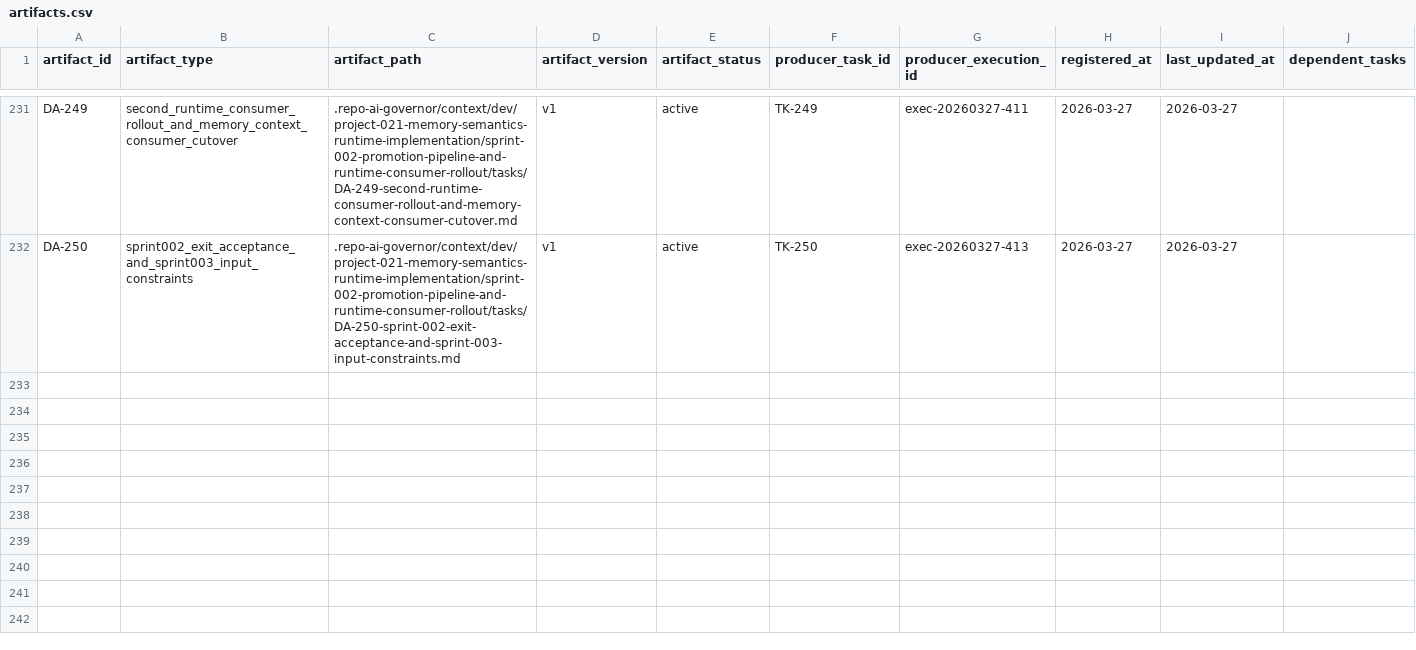
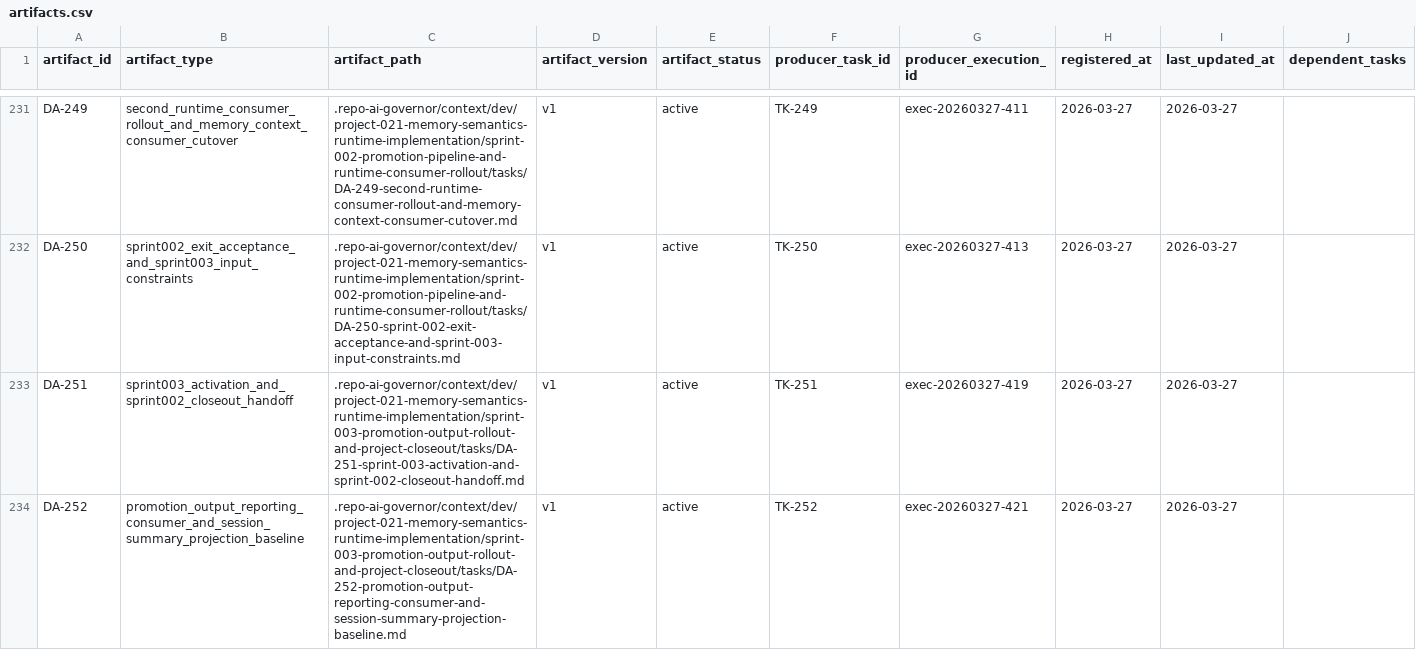
Before and after one commit to JimmyDaddy/repo-ai-governor, a CSV file: .repo-ai-governor/context/artifact-registry/artifacts.csv, drawn as a sheet; only a part is shown, gaps mark what is left out; the diff covers the shown part only.

Commit message:
feat(memory-semantics): close project-021 rollout

```diff
--- a/.repo-ai-governor/context/artifact-registry/artifacts.csv
+++ b/.repo-ai-governor/context/artifact-registry/artifacts.csv
@@ -232 +232,3 @@ DA-249,second_runtime_consumer_rollout_and_memory_context_consumer_cutover,.repo
 DA-250,sprint002_exit_acceptance_and_sprint003_input_constraints,.repo-ai-governor/context/dev/project-021-memory-semantics-runtime-implementation/sprint-002-promotion-pipeline-and-runtime-consumer-rollout/tasks/DA-250-sprint-002-exit-acceptance-and-sprint-003-input-constraints.md,v1,active,TK-250,exec-20260327-413,2026-03-27,2026-03-27,
+DA-251,sprint003_activation_and_sprint002_closeout_handoff,.repo-ai-governor/context/dev/project-021-memory-semantics-runtime-implementation/sprint-003-promotion-output-rollout-and-project-closeout/tasks/DA-251-sprint-003-activation-and-sprint-002-closeout-handoff.md,v1,active,TK-251,exec-20260327-419,2026-03-27,2026-03-27,
+DA-252,promotion_output_reporting_consumer_and_session_summary_projection_baseline,.repo-ai-governor/context/dev/project-021-memory-semantics-runtime-implementation/sprint-003-promotion-output-rollout-and-project-closeout/tasks/DA-252-promotion-output-reporting-consumer-and-session-summary-projection-baseline.md,v1,active,TK-252,exec-20260327-421,2026-03-27,2026-03-27,
```
Also changed, not shown: 2 added rows elsewhere in this file, 28 other files.
